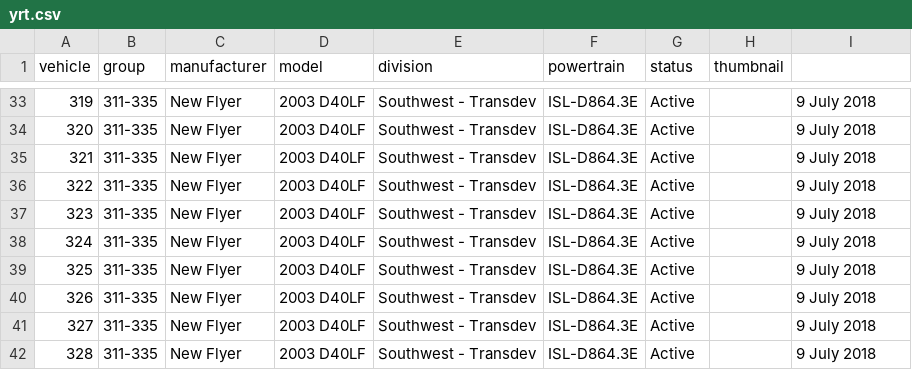
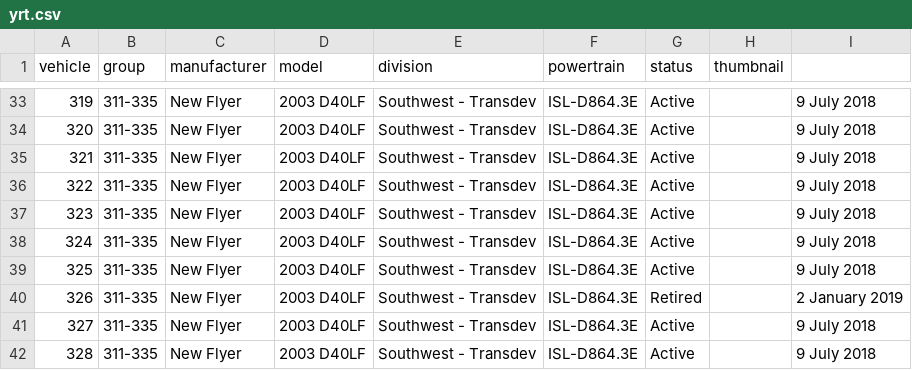
Before and after one commit to BlueNightToronto/njc, a CSV file: njc/fleets/yrt.csv, drawn as a sheet; only a part is shown, gaps mark what is left out.

```diff
--- a/njc/fleets/yrt.csv
+++ b/njc/fleets/yrt.csv
@@ -39,3 +39,3 @@ vehicle	group	manufacturer	model	division	powertrain	status	thumbnail
 325	311-335	New Flyer	2003 D40LF	Southwest - Transdev	ISL-D864.3E	Active		9 July 2018
-326	311-335	New Flyer	2003 D40LF	Southwest - Transdev	ISL-D864.3E	Active		9 July 2018
+326	311-335	New Flyer	2003 D40LF	Southwest - Transdev	ISL-D864.3E	Retired		2 January 2019
 327	311-335	New Flyer	2003 D40LF	Southwest - Transdev	ISL-D864.3E	Active		9 July 2018
```
Also changed, not shown: njc/dirTag.csv, njc/fleets/ttc.csv, 1 other file.
